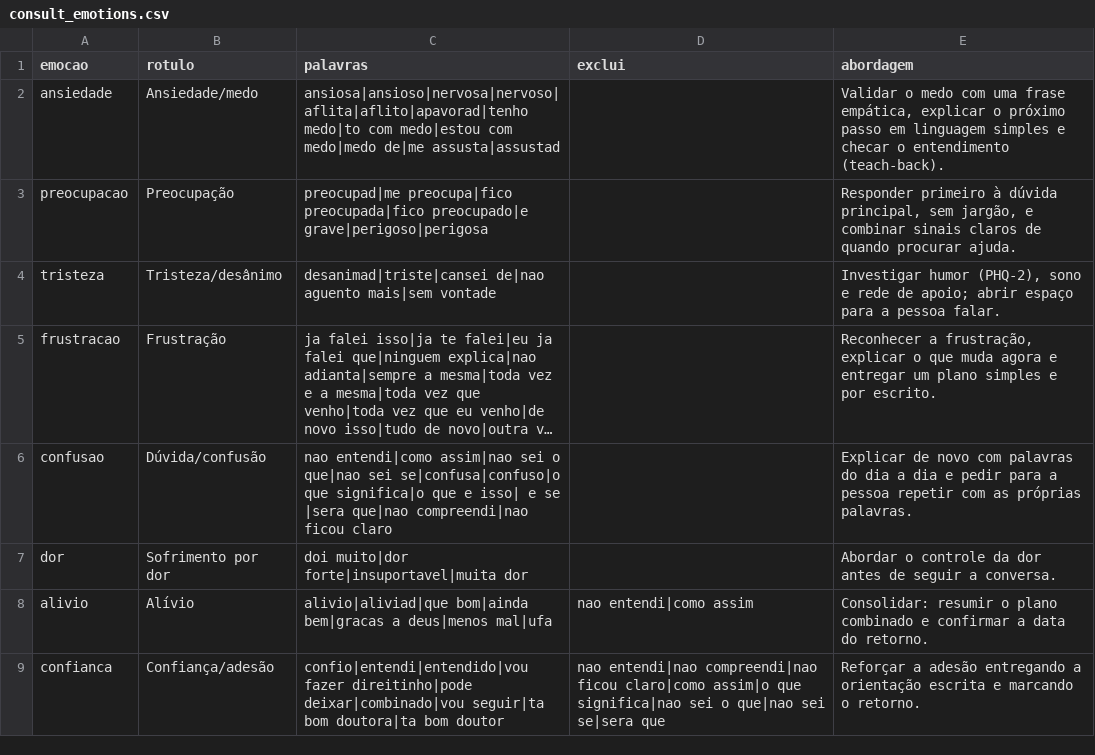
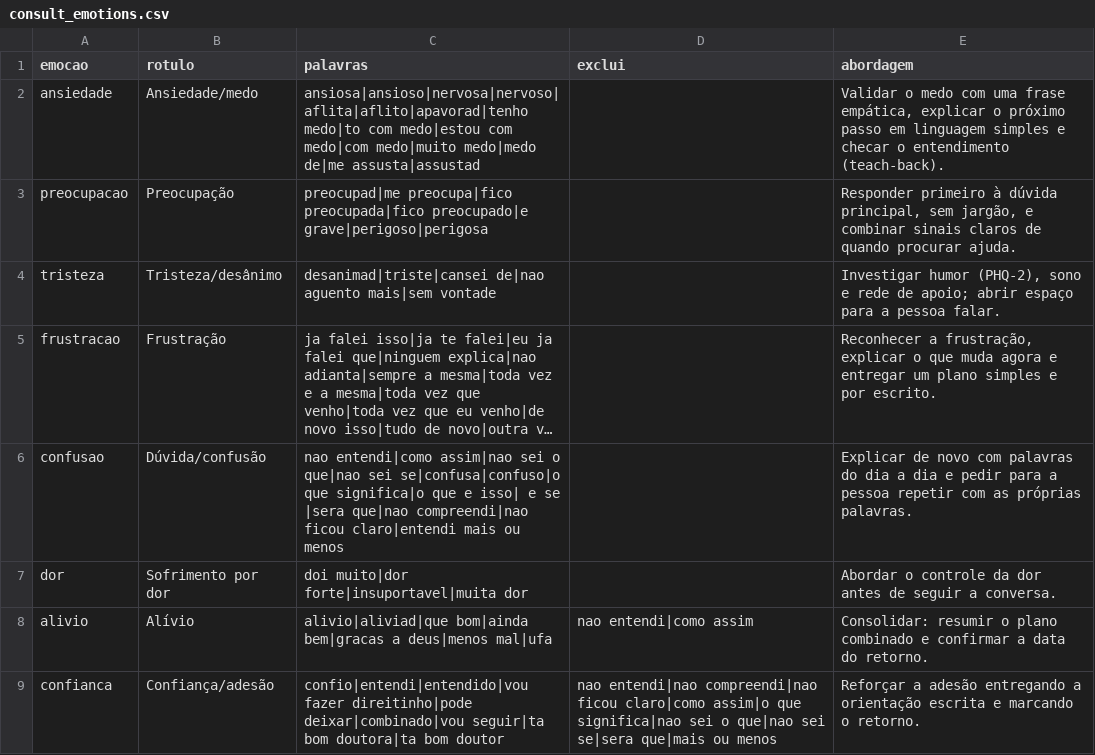
Before and after one commit to rafaelromanini/housIA, a CSV file: data/reference/consult_emotions.csv, drawn as a sheet; long unchanged cells end in …; the diff names each change by its address in the sheet, - before the commit and + after, or states it on an @@ line.

```diff
--- a/data/reference/consult_emotions.csv
+++ b/data/reference/consult_emotions.csv
-C2 (palavras): …medo|estou com medo|medo de|me…
+C2 (palavras): …medo|estou com medo|com medo|muito medo|medo de|me…
-C6 (palavras): …compreendi|nao ficou claro
+C6 (palavras): …compreendi|nao ficou claro|entendi mais ou menos
-D9 (exclui): …sei se|sera que
+D9 (exclui): …sei se|sera que|mais ou menos
```
Also changed, not shown: data/reference/consult_symptoms.csv, 5 other files.
